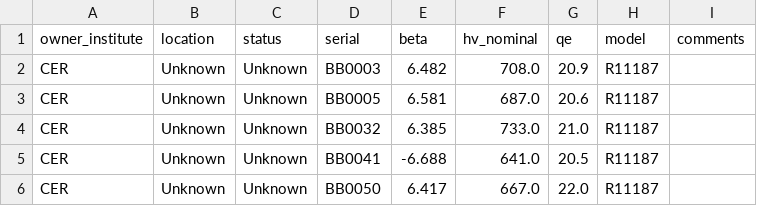
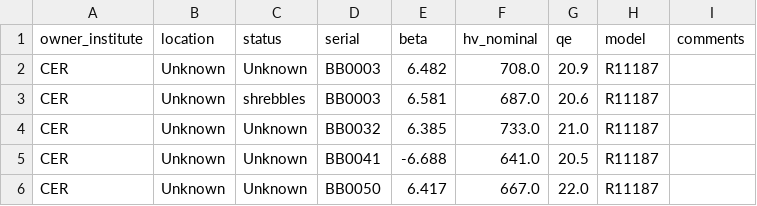
Before and after one commit to gustavolibotte/tilecal-db, a CSV file: tilecal-db/data/batch_register_test.csv, drawn as a sheet.

Commit message:
Minor fixes in the batch registration.

```diff
--- a/tilecal-db/data/batch_register_test.csv
+++ b/tilecal-db/data/batch_register_test.csv
@@ -2,3 +2,3 @@ owner_institute,location,status,serial,beta,hv_nominal,qe,model,comments
 CER,Unknown,Unknown,BB0003,6.482,708.0,20.9,R11187,
-CER,Unknown,Unknown,BB0005,6.581,687.0,20.6,R11187,
+CER,Unknown,shrebbles,BB0003,6.581,687.0,20.6,R11187,
 CER,Unknown,Unknown,BB0032,6.385,733.0,21.0,R11187,
```
Also changed, not shown: 4 other files.
